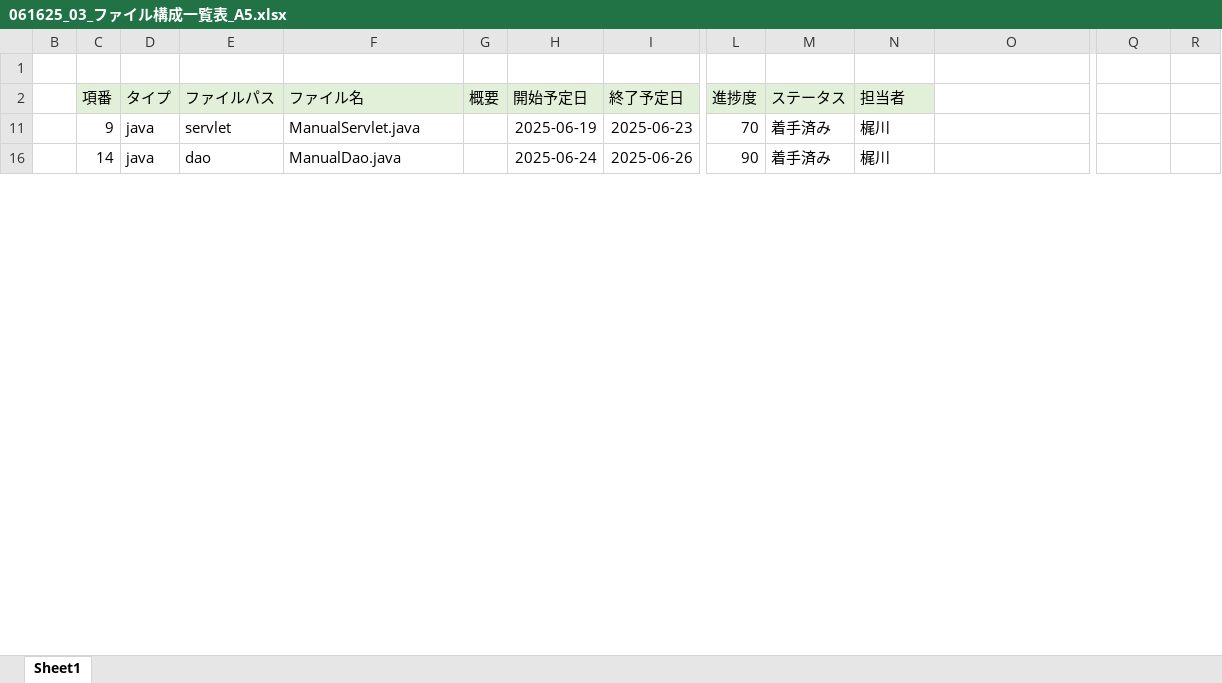
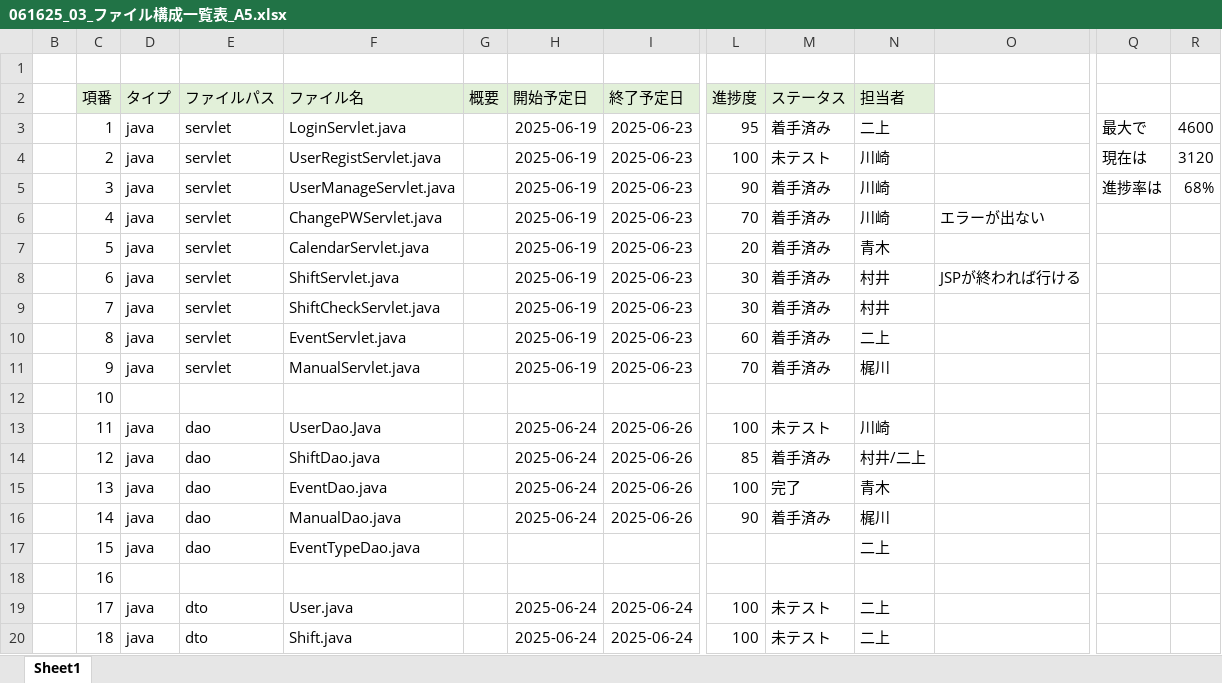
Before and after one commit to plusdojo2025/A5, an Excel workbook: documents/内部設計/061625_03_ファイル構成一覧表_A5.xlsx, sheet Sheet1, drawn as a sheet; only a part is shown, gaps mark what is left out; values as stored, in another font and other column widths than the file's, no borders; rows hold the shown columns only; the diff covers the shown part only; the diff names each change by its address in the sheet, - before the commit and + after, or states it on an @@ line.

```diff
--- a/documents/内部設計/061625_03_ファイル構成一覧表_A5.xlsx (sheet Sheet1)
+++ b/documents/内部設計/061625_03_ファイル構成一覧表_A5.xlsx (sheet Sheet1)
@@ row 3 unhidden:  | 1 | java | servlet | LoginServlet.java |  | 2025-06-19 | 2025-06-23 | 95 | 着手済み | 二上 |  | 最大で | 4600 @@
@@ row 4 unhidden:  | 2 | java | servlet | UserRegistServlet.java |  | 2025-06-19 | 2025-06-23 | 100 | 未テスト | 川崎 |  | 現在は | 3120 @@
@@ row 5 unhidden:  | 3 | java | servlet | UserManageServlet.java |  | 2025-06-19 | 2025-06-23 | 90 | 着手済み | 川崎 |  | 進捗率は | 68% @@
@@ row 6 unhidden:  | 4 | java | servlet | ChangePWServlet.java |  | 2025-06-19 | 2025-06-23 | 70 | 着手済み | 川崎 | エラーが出ない @@
@@ row 7 unhidden:  | 5 | java | servlet | CalendarServlet.java |  | 2025-06-19 | 2025-06-23 | 20 | 着手済み | 青木 @@
@@ row 8 unhidden:  | 6 | java | servlet | ShiftServlet.java |  | 2025-06-19 | 2025-06-23 | 30 | 着手済み | 村井 | JSPが終われば行ける @@
@@ row 9 unhidden:  | 7 | java | servlet | ShiftCheckServlet.java |  | 2025-06-19 | 2025-06-23 | 30 | 着手済み | 村井 @@
@@ row 10 unhidden:  | 8 | java | servlet | EventServlet.java |  | 2025-06-19 | 2025-06-23 | 60 | 着手済み | 二上 @@
@@ row 12 unhidden:  | 10 @@
@@ row 13 unhidden:  | 11 | java | dao | UserDao.Java |  | 2025-06-24 | 2025-06-26 | 100 | 未テスト | 川崎 @@
@@ row 14 unhidden:  | 12 | java | dao | ShiftDao.java |  | 2025-06-24 | 2025-06-26 | 85 | 着手済み | 村井/二上 @@
@@ row 15 unhidden:  | 13 | java | dao | EventDao.java |  | 2025-06-24 | 2025-06-26 | 100 | 完了 | 青木 @@
+row 17:  | 15 | java | dao | EventTypeDao.java |  |  |  |  |  | 二上
+row 18:  | 16
+row 19:  | 17 | java | dto | User.java |  | 2025-06-24 | 2025-06-24 | 100 | 未テスト | 二上
+row 20:  | 18 | java | dto | Shift.java |  | 2025-06-24 | 2025-06-24 | 100 | 未テスト | 二上
```
Also changed, not shown: 32 added rows, 7 hidden or unhidden rows and 23 edited cells elsewhere in this sheet, 3 other files.
